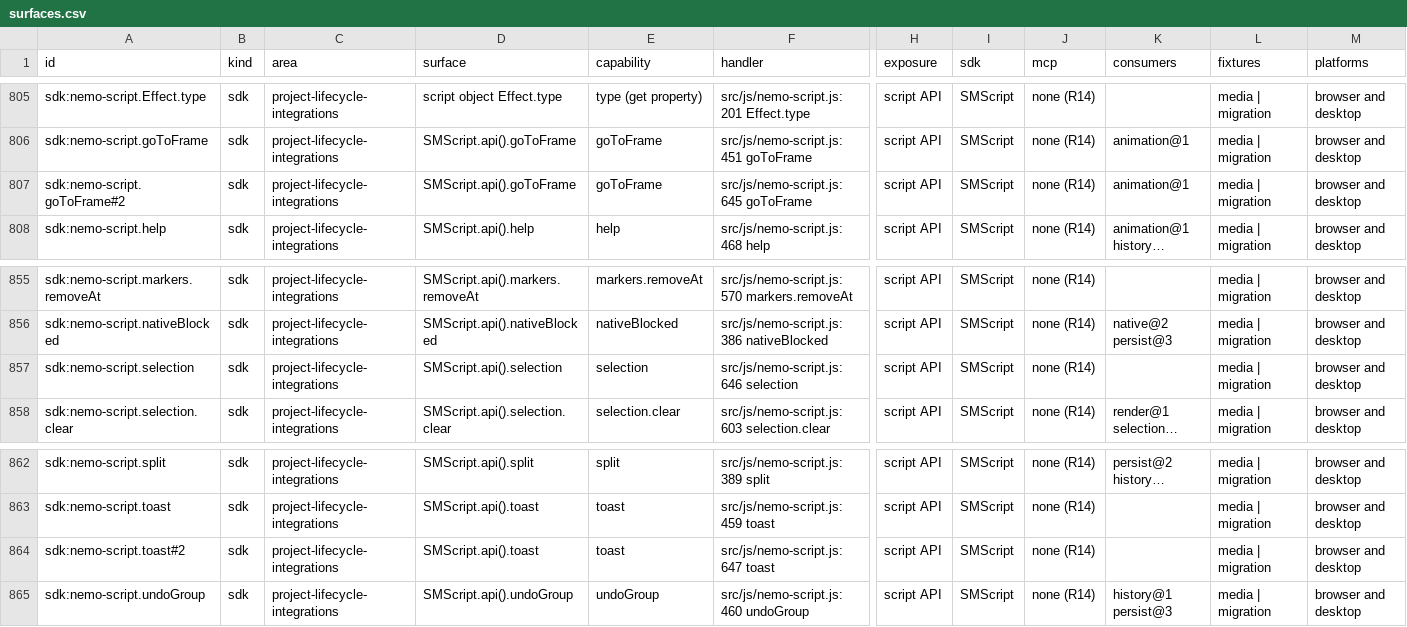
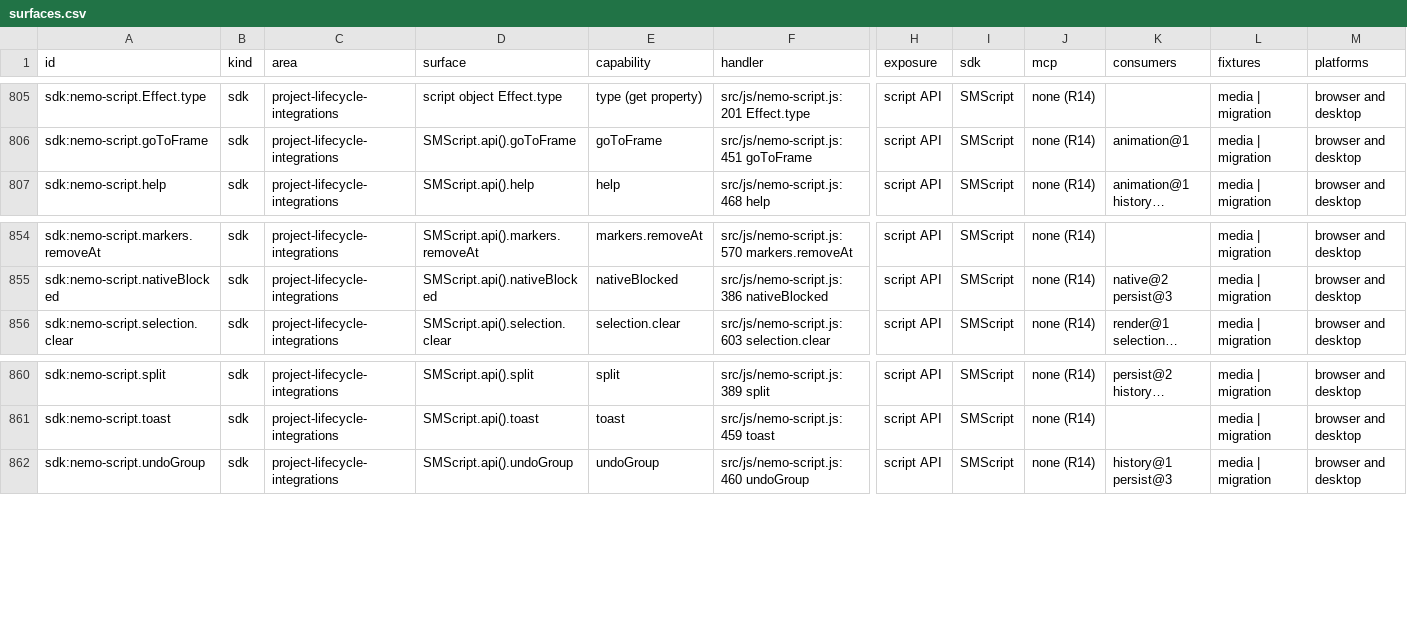
Before and after one commit to mysteropodes/nemo, a CSV file: engineering/inventory/surfaces.csv, drawn as a sheet; only a part is shown, gaps mark what is left out; long unchanged cells end in …; rows hold the shown columns only; the diff names each change by its address in the sheet, - before the commit and + after, or states it on an @@ line.

Commit message:
CS8-SDK: regenerate inventory

```diff
--- a/engineering/inventory/surfaces.csv
+++ b/engineering/inventory/surfaces.csv
-row 807: sdk:nemo-script.goToFrame#2 | sdk | project-lifecycle-integrations | SMScript.api().goToFrame | goToFrame | src/js/nemo-script.js:645 goToFrame | script API | SMScript | none (R14) | animation@1 | media | migration | browser and desktop
-row 857: sdk:nemo-script.selection | sdk | project-lifecycle-integrations | SMScript.api().selection | selection | src/js/nemo-script.js:646 selection | script API | SMScript | none (R14) |  | media | migration | browser and desktop
-row 864: sdk:nemo-script.toast#2 | sdk | project-lifecycle-integrations | SMScript.api().toast | toast | src/js/nemo-script.js:647 toast | script API | SMScript | none (R14) |  | media | migration | browser and desktop
```
Also changed, not shown: 2 other files.
